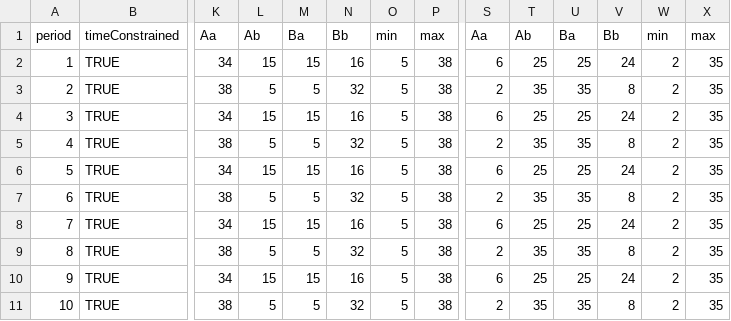
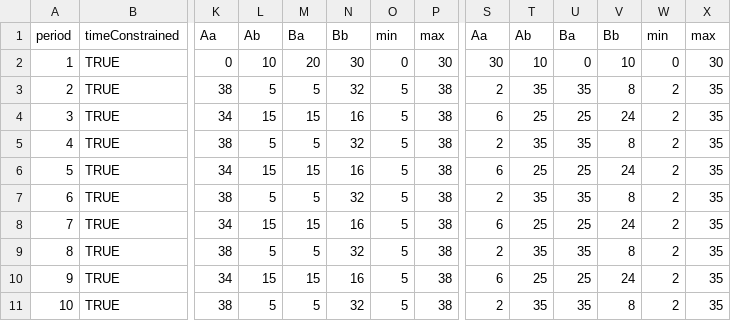
Before and after one commit to Leeps-Lab/ConG, a CSV file: configs/matching-pennies.csv, drawn as a sheet; only a part is shown, gaps mark what is left out; the diff names each change by its address in the sheet, - before the commit and + after, or states it on an @@ line.

```diff
--- a/configs/matching-pennies.csv
+++ b/configs/matching-pennies.csv
-K2: 34
+K2: 0
-L2: 15
+L2: 10
-M2: 15
+M2: 20
-N2: 16
+N2: 30
-O2: 5
+O2: 0
-P2: 38
+P2: 30
-S2: 6
+S2: 30
-T2: 25
+T2: 10
-U2: 25
+U2: 0
-V2: 24
+V2: 10
-W2: 2
+W2: 0
-X2: 35
+X2: 30
```
Also changed, not shown: configs/rps.csv, 12 other files.
